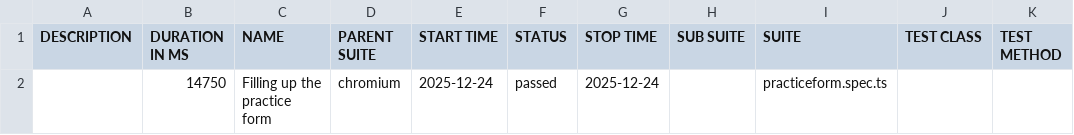
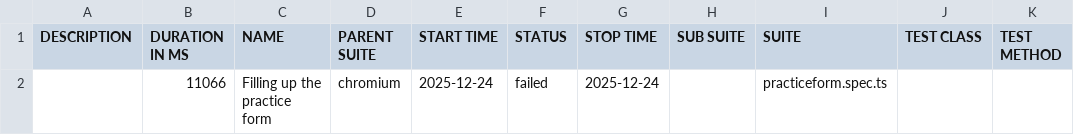
Before and after one commit to ronishahi333/Demoqa-Automation-Playwright, a CSV file: data/suites.csv, drawn as a sheet.

```diff
--- a/data/suites.csv
+++ b/data/suites.csv
@@ -1,2 +1,2 @@
 "DESCRIPTION","DURATION IN MS","NAME","PARENT SUITE","START TIME","STATUS","STOP TIME","SUB SUITE","SUITE","TEST CLASS","TEST METHOD"
-"","14750","Filling up the practice form","chromium","2025-12-24","passed","2025-12-24","","practiceform.spec.ts","",""
+"","11066","Filling up the practice form","chromium","2025-12-24","failed","2025-12-24","","practiceform.spec.ts","",""
```
Also changed, not shown: 40 other files.
